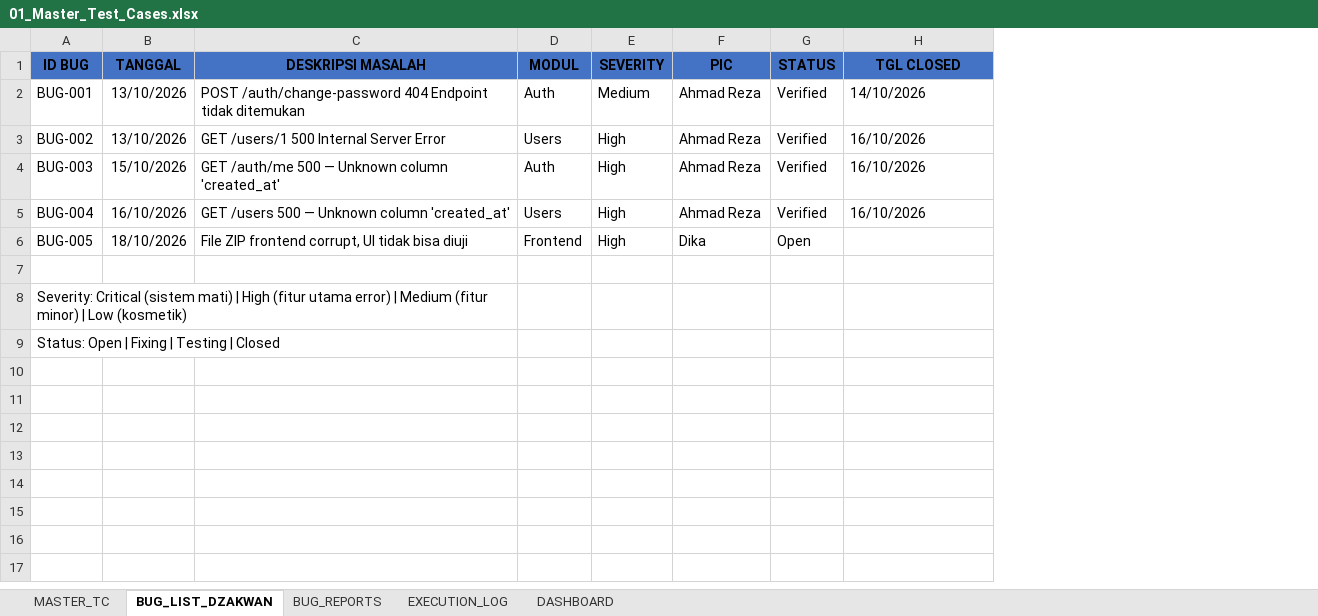
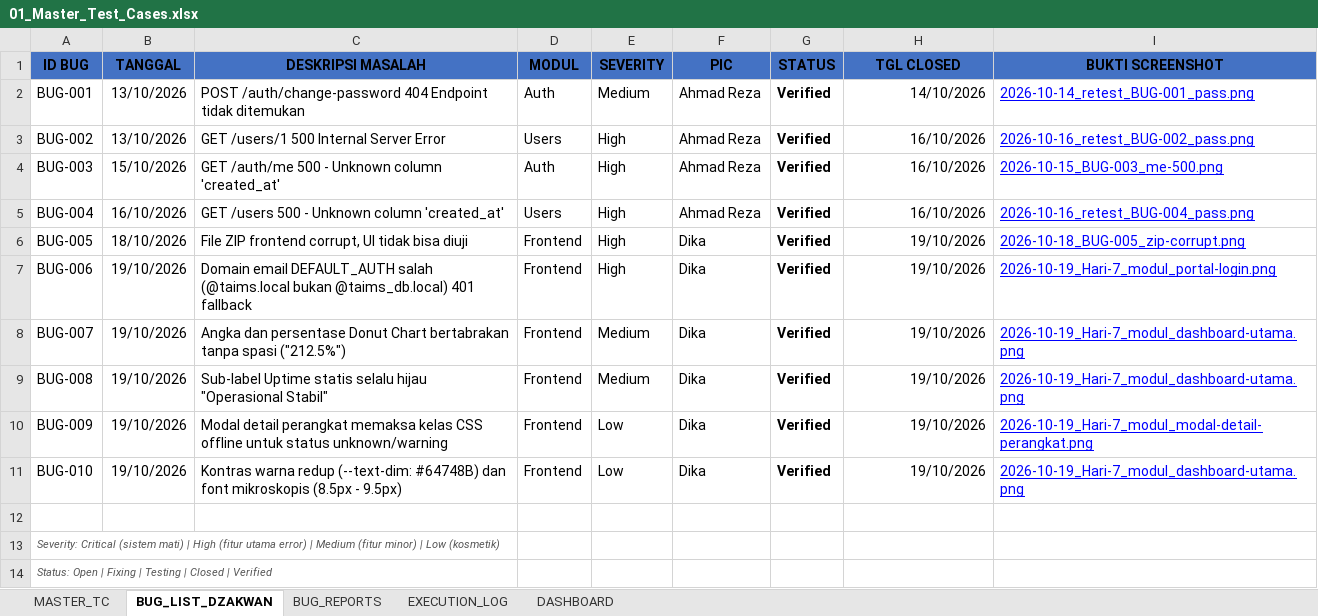
Before and after one commit to T-AIMS/T-AIMS, an Excel workbook: docs/qa-testing/01_Master_Test_Cases.xlsx, sheet BUG_LIST_DZAKWAN, drawn as a sheet; values as stored, in another font and other column widths than the file's, no borders; addresses are those after the commit; the diff names each change by its address in the sheet, - before the commit and + after, or states it on an @@ line.

Commit message:
Add files via upload
docs(qa): finalize milestone day-10 deliverables, bug list, and master test cases

```diff
--- a/docs/qa-testing/01_Master_Test_Cases.xlsx (sheet BUG_LIST_DZAKWAN)
+++ b/docs/qa-testing/01_Master_Test_Cases.xlsx (sheet BUG_LIST_DZAKWAN)
+column I (BUKTI SCREENSHOT), rows 2-6: 2026-10-14_retest_BUG-001_pass.png | 2026-10-16_retest_BUG-002_pass.png | 2026-10-15_BUG-003_me-500.png | 2026-10-16_retest_BUG-004_pass.png | 2026-10-18_BUG-005_zip-corrupt.png
-G2:G6 bold: off
+G2:G6 bold: on
-H2:H5 alignment: left
+H2:H5 alignment: right
-C4 (DESKRIPSI MASALAH): …/auth/me 500 — Unknown column…
+C4 (DESKRIPSI MASALAH): …/auth/me 500 - Unknown column…
-C5 (DESKRIPSI MASALAH): GET /users 500 — Unknown column 'created_at'
+C5 (DESKRIPSI MASALAH): GET /users 500 - Unknown column 'created_at'
-G6 (STATUS): Open
+G6 (STATUS): Verified
-H6 (TGL CLOSED): (empty)
+H6 (TGL CLOSED): 19/10/2026
+row 7: BUG-006 | 19/10/2026 | Domain email DEFAULT_AUTH salah (@taims.local bukan @taims_db.local) 401 fallback | Frontend | High | Dika | Verified | 19/10/2026 | 2026-10-19_Hari-7_modul_portal-login.png
+row 8: BUG-007 | 19/10/2026 | Angka dan persentase Donut Chart bertabrakan tanpa spasi ("212.5%") | Frontend | Medium | Dika | Verified | 19/10/2026 | 2026-10-19_Hari-7_modul_dashboard-utama.png
+row 9: BUG-008 | 19/10/2026 | Sub-label Uptime statis selalu hijau "Operasional Stabil" | Frontend | Medium | Dika | Verified | 19/10/2026 | 2026-10-19_Hari-7_modul_dashboard-utama.png
+row 10: BUG-009 | 19/10/2026 | Modal detail perangkat memaksa kelas CSS offline untuk status unknown/warning | Frontend | Low | Dika | Verified | 19/10/2026 | 2026-10-19_Hari-7_modul_modal-detail-perangkat.png
+row 11: BUG-010 | 19/10/2026 | Kontras warna redup (--text-dim: #64748B) dan font mikroskopis (8.5px - 9.5px) | Frontend | Low | Dika | Verified | 19/10/2026 | 2026-10-19_Hari-7_modul_dashboard-utama.png
@@ A13:A14 italic: off → on, text colour: black → #555555, text size: smaller @@
-A14 (ID BUG): …| Closed
+A14 (ID BUG): …| Closed | Verified
```
Also changed, not shown: sheet MASTER_TC, sheet BUG_REPORTS, sheet EXECUTION_LOG, sheet DASHBOARD, 4 other files.
